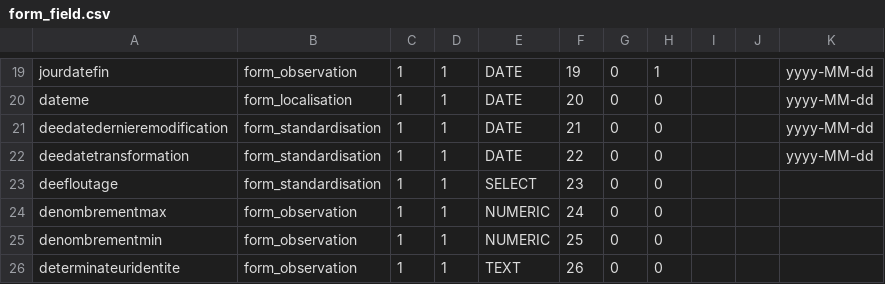
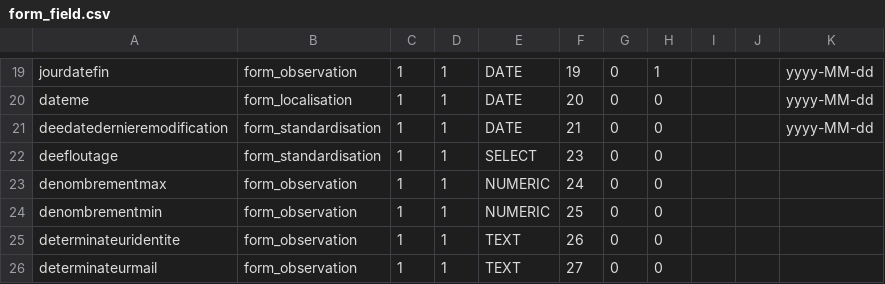
Before and after one commit to SINP-GINCO/ginco, a CSV file: database/init/metadata/form_field.csv, drawn as a sheet; only a part is shown, gaps mark what is left out; the shorter side is filled out with more unchanged rows.

```diff
--- a/database/init/metadata/form_field.csv
+++ b/database/init/metadata/form_field.csv
@@ -21,3 +21,2 @@ dateme;form_localisation;1;1;DATE;20;0;0;;;yyyy-MM-dd
 deedatedernieremodification;form_standardisation;1;1;DATE;21;0;0;;;yyyy-MM-dd
-deedatetransformation;form_standardisation;1;1;DATE;22;0;0;;;yyyy-MM-dd
 deefloutage;form_standardisation;1;1;SELECT;23;0;0;;;
```
Also changed, not shown: database/init/metadata/dataset_fields.csv, database/init/metadata/field_mapping.csv, 6 other files.
